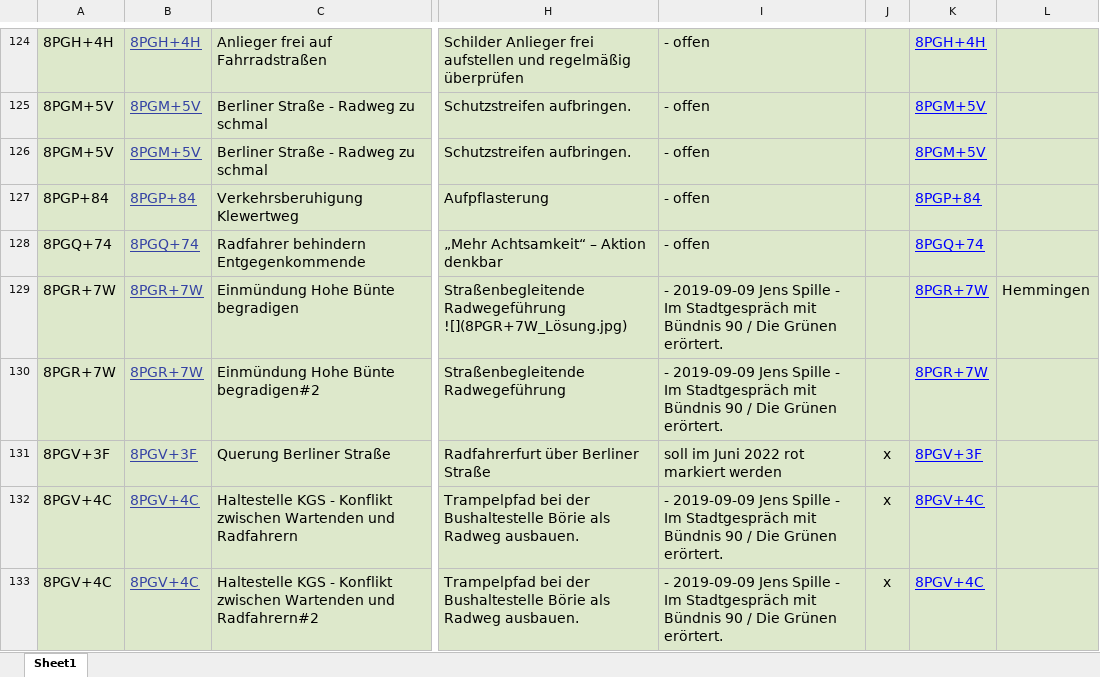
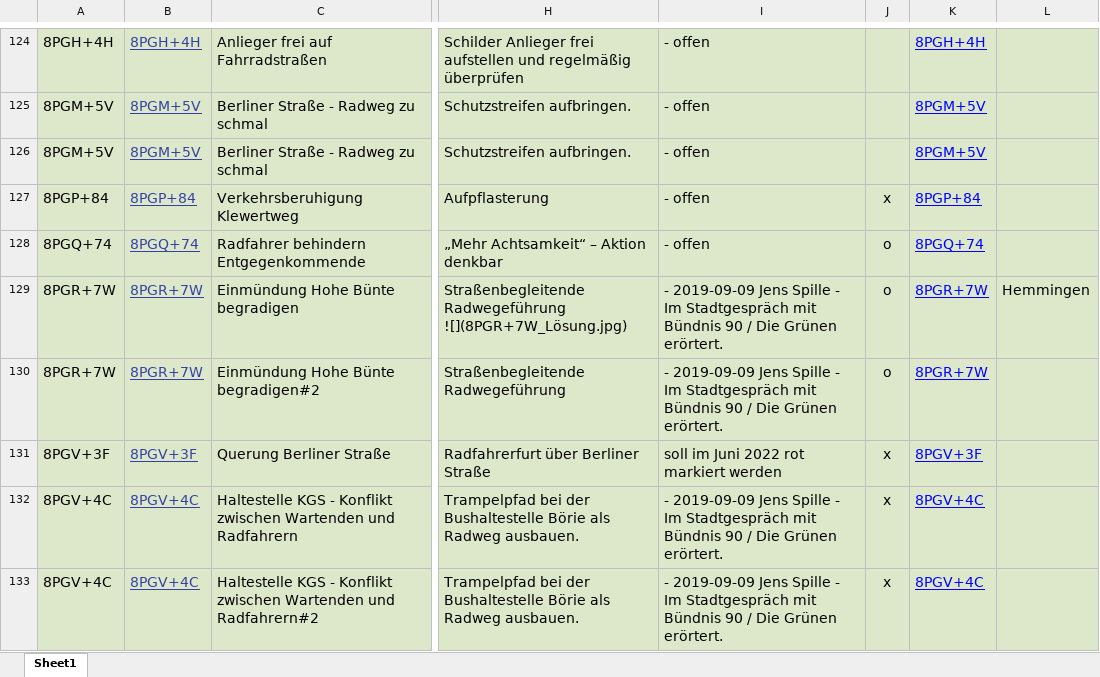
Before and after one commit to adfc-hemmingen-pattensen/adfc-hemmingen-pattensen.github.io, an Excel workbook: MaengelKarte/Maengelliste.xlsx, sheet Sheet1, drawn as a sheet; only a part is shown, gaps mark what is left out; values as stored, in another font and other column widths than the file's, no borders; the diff covers the shown part only; the diff names each change by its address in the sheet, - before the commit and + after, or states it on an @@ line.

```diff
--- a/MaengelKarte/Maengelliste.xlsx (sheet Sheet1)
+++ b/MaengelKarte/Maengelliste.xlsx (sheet Sheet1)
-J127: (empty)
+J127: x
-J128:J130: (empty)
+J128:J130: o
```
Also changed, not shown: 41 edited cells elsewhere in this sheet, 5 other files.
